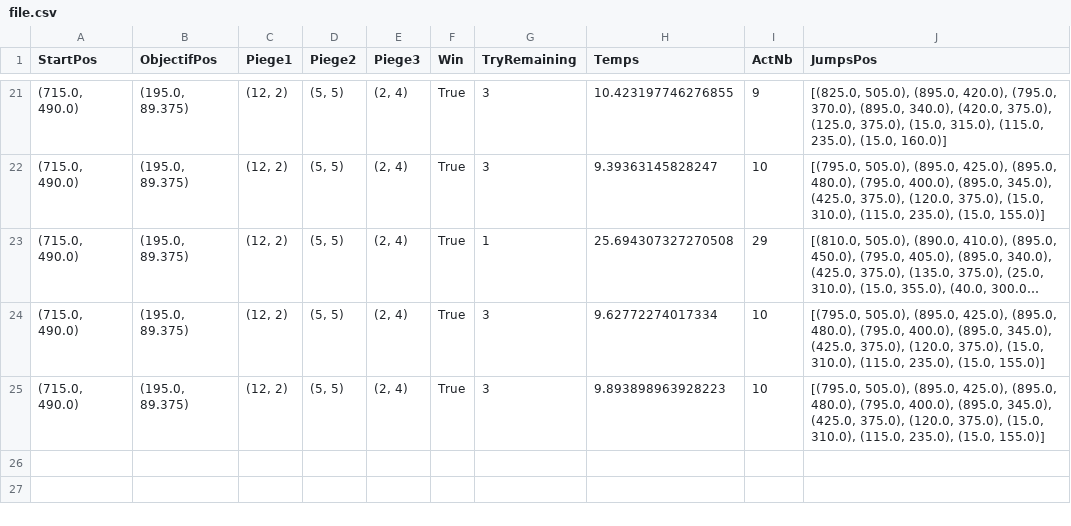
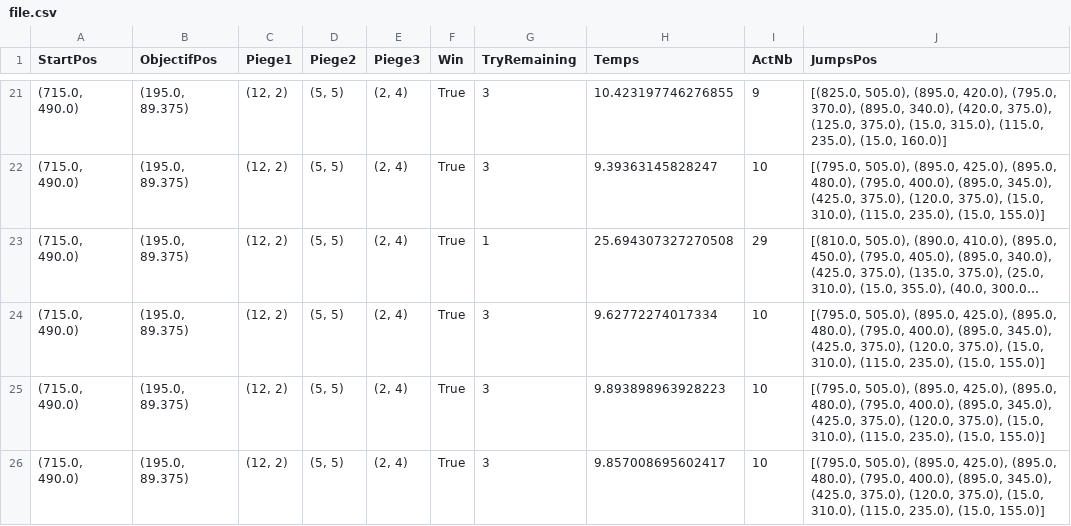
Before and after one commit to Kyrozn/KingOfThieves, a CSV file: data/file.csv, drawn as a sheet; only a part is shown, gaps mark what is left out; long unchanged cells end in …; the diff names each change by its address in the sheet, - before the commit and + after, or states it on an @@ line.

```diff
--- a/data/file.csv
+++ b/data/file.csv
+row 26: (715.0, 490.0) | (195.0, 89.375) | (12, 2) | (5, 5) | (2, 4) | True | 3 | 9.857008695602417 | 10 | [(795.0, 505.0), (895.0, 425.0), (895.0, 480.0), (795.0, 400.0), (895.0, 345.0), (425.0, 375.0), (120.0, 375.0), (15.0, 310.0), (115.0, 235.0), (15.0, 155.0)]
```
Also changed, not shown: 9 other files.
